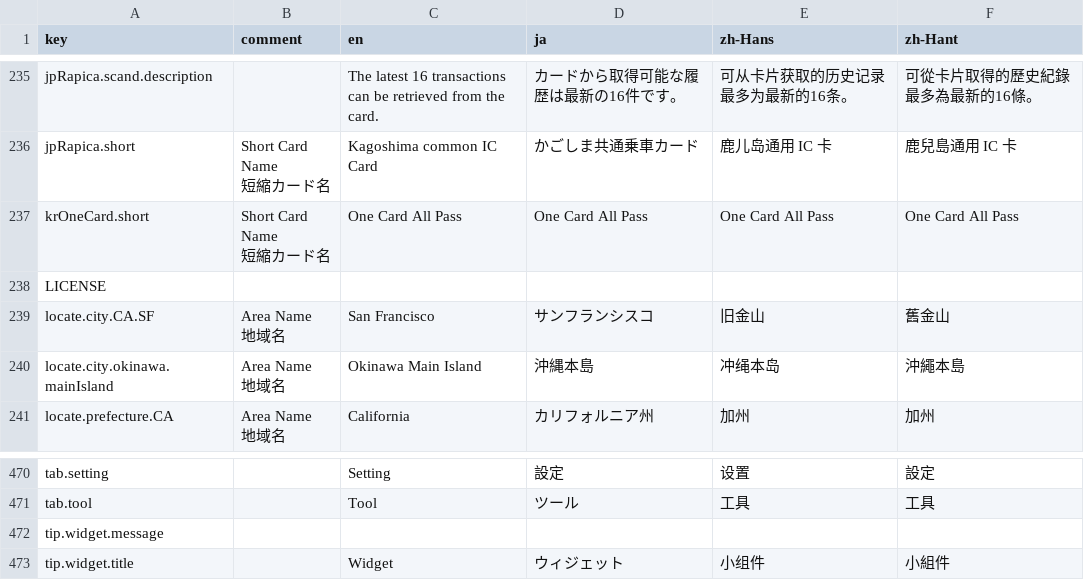
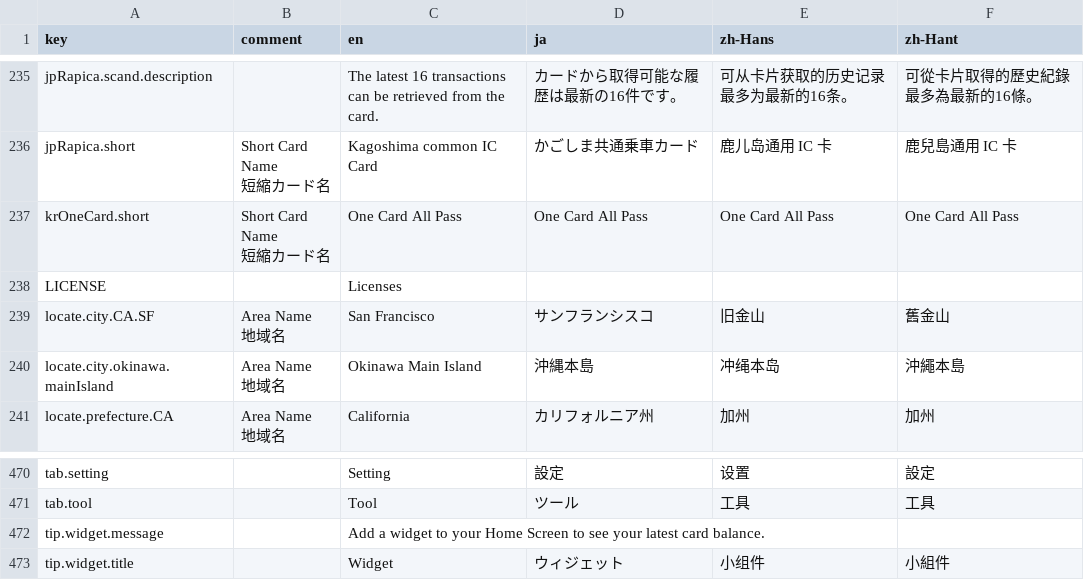
Before and after one commit to rs6-41/TransitICScanner, a CSV file: localization/Localizable.csv, drawn as a sheet; only a part is shown, gaps mark what is left out; the diff names each change by its address in the sheet, - before the commit and + after, or states it on an @@ line.

```diff
--- a/localization/Localizable.csv
+++ b/localization/Localizable.csv
-C238 (en): (empty)
+C238 (en): Licenses
-C472 (en): (empty)
+C472 (en): Add a widget to your Home Screen to see your latest card balance.
```
Also changed, not shown: 1 other file.
